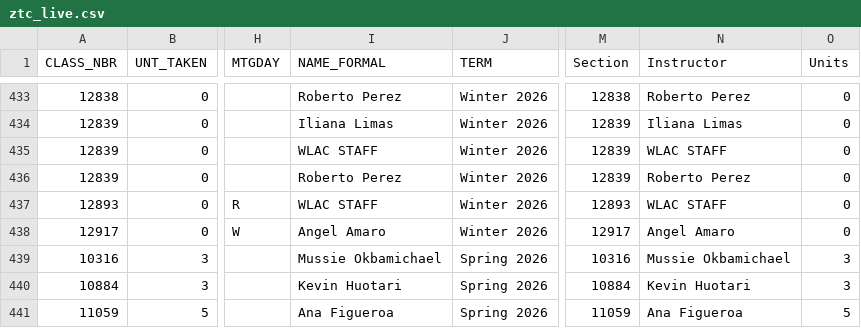
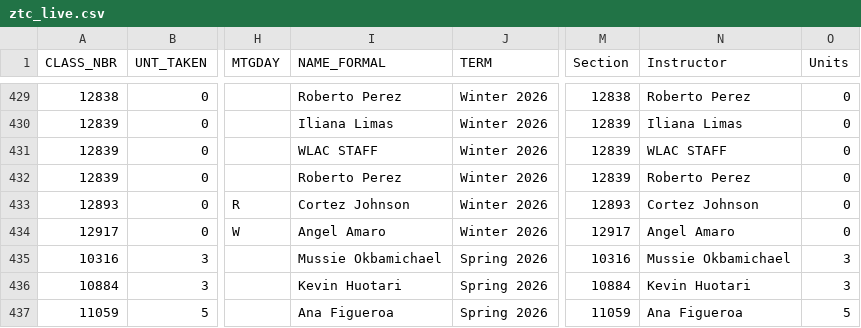
Before and after one commit to West-Los-Angeles-College/ztc, a CSV file: ztc_live.csv, drawn as a sheet; only a part is shown, gaps mark what is left out; addresses are those after the commit; the diff covers the shown part only; the diff names each change by its address in the sheet, - before the commit and + after, or states it on an @@ line.

```diff
--- a/ztc_live.csv
+++ b/ztc_live.csv
-I433 (NAME_FORMAL): WLAC STAFF
+I433 (NAME_FORMAL): Cortez Johnson
-N433 (Instructor): WLAC STAFF
+N433 (Instructor): Cortez Johnson
```
Also changed, not shown: 2 added rows, 4 removed rows and 4 edited cells elsewhere in this file.
